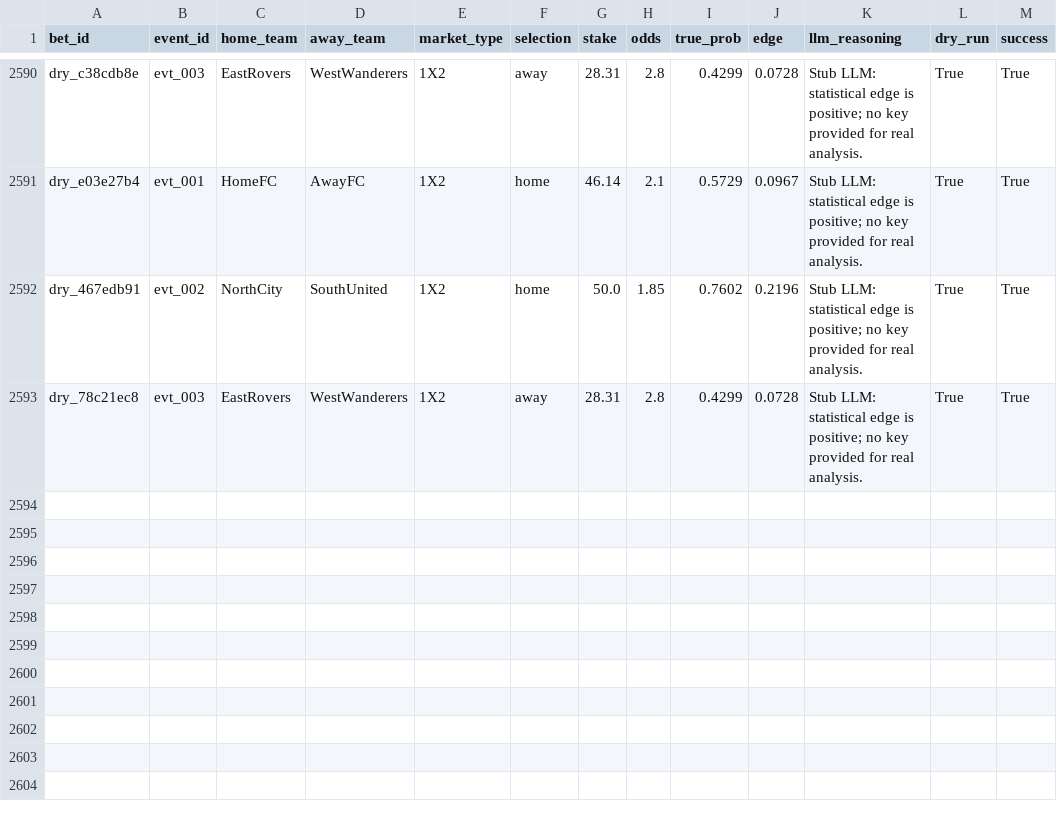
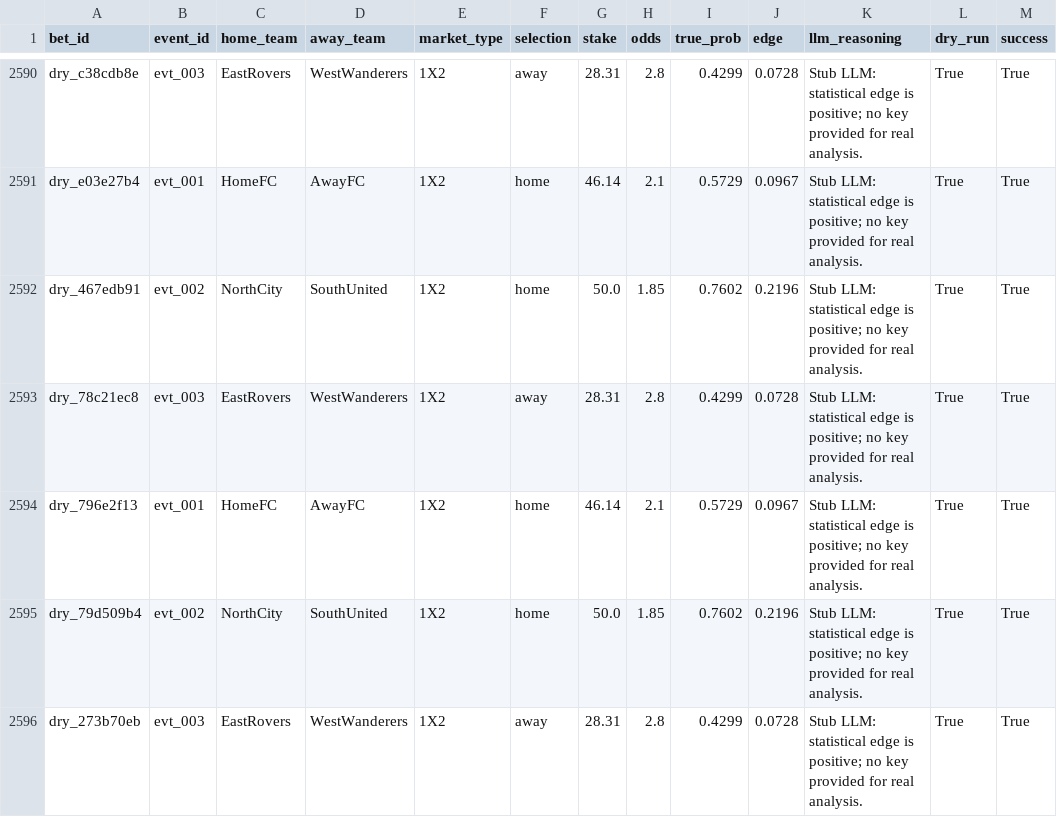
Before and after one commit to dukemawex/Testbett, a CSV file: data/runs.csv, drawn as a sheet; only a part is shown, gaps mark what is left out; the diff names each change by its address in the sheet, - before the commit and + after, or states it on an @@ line.

```diff
--- a/data/runs.csv
+++ b/data/runs.csv
+row 2594: dry_796e2f13 | evt_001 | HomeFC | AwayFC | 1X2 | home | 46.14 | 2.1 | 0.5729 | 0.0967 | Stub LLM: statistical edge is positive; no key provided for real analysis. | True | True
+row 2595: dry_79d509b4 | evt_002 | NorthCity | SouthUnited | 1X2 | home | 50.0 | 1.85 | 0.7602 | 0.2196 | Stub LLM: statistical edge is positive; no key provided for real analysis. | True | True
+row 2596: dry_273b70eb | evt_003 | EastRovers | WestWanderers | 1X2 | away | 28.31 | 2.8 | 0.4299 | 0.0728 | Stub LLM: statistical edge is positive; no key provided for real analysis. | True | True
```
